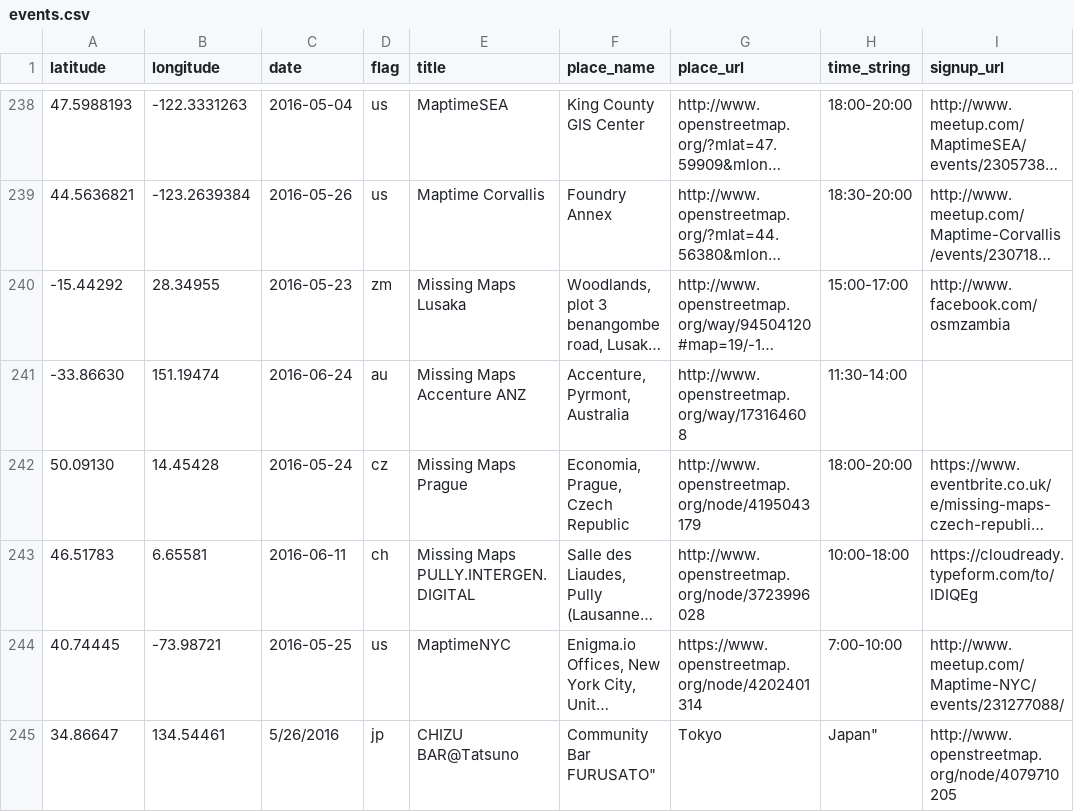
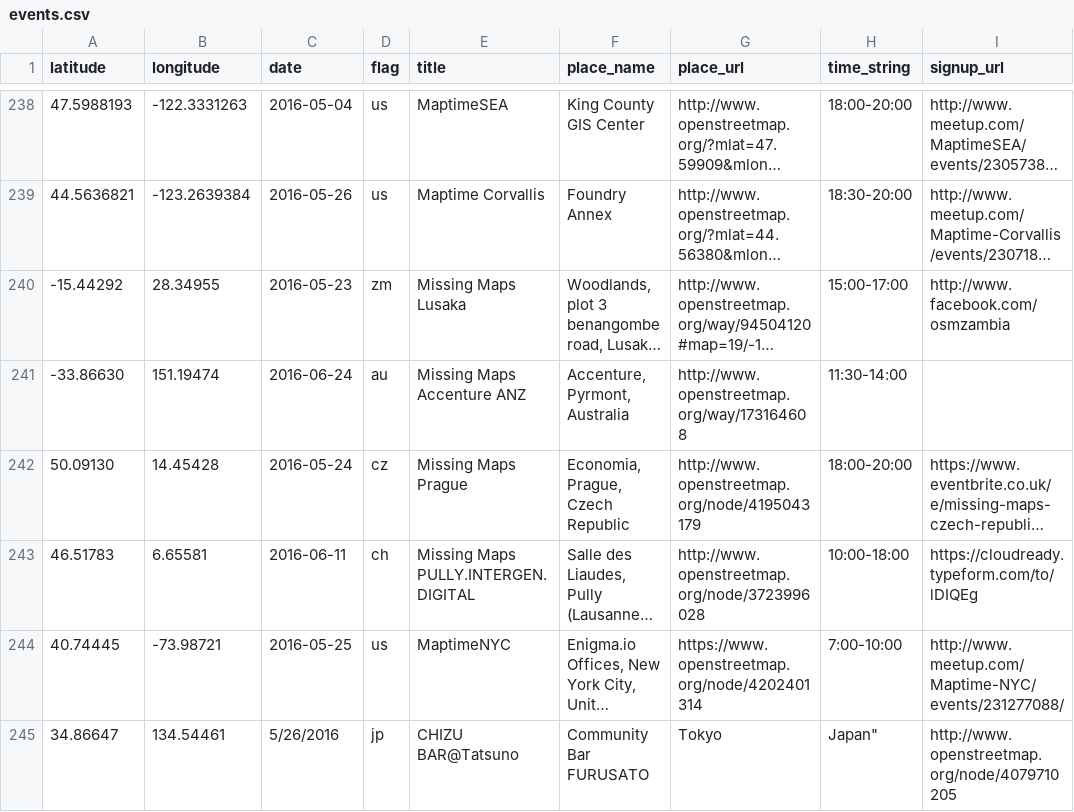
Before and after one commit to MissingMaps/missingmaps.github.io, a CSV file: app/_data/events.csv, drawn as a sheet; only a part is shown, gaps mark what is left out; long unchanged cells end in …; the diff names each change by its address in the sheet, - before the commit and + after, or states it on an @@ line.

Commit message:
Update events.csv

```diff
--- a/app/_data/events.csv
+++ b/app/_data/events.csv
-F245 (place_name): Community Bar FURUSATO"
+F245 (place_name): Community Bar FURUSATO
```
